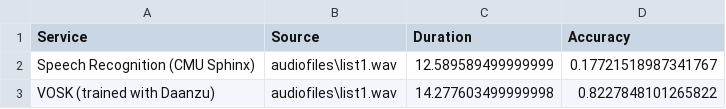
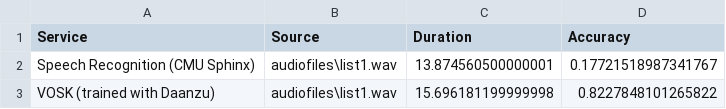
Before and after one commit to asa-leholland/transcription-testing, a CSV file: results.csv, drawn as a sheet.

```diff
--- a/results.csv
+++ b/results.csv
@@ -1,3 +1,3 @@
 Service,Source,Duration,Accuracy
-Speech Recognition (CMU Sphinx),audiofiles\list1.wav,12.589589499999999,0.17721518987341767
-VOSK (trained with Daanzu),audiofiles\list1.wav,14.277603499999998,0.8227848101265822
+Speech Recognition (CMU Sphinx),audiofiles\list1.wav,13.874560500000001,0.17721518987341767
+VOSK (trained with Daanzu),audiofiles\list1.wav,15.696181199999998,0.8227848101265822
```
Also changed, not shown: 4 other files.
